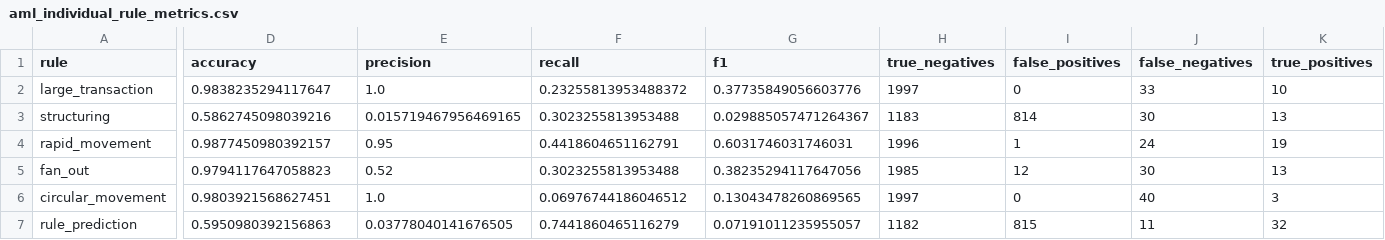
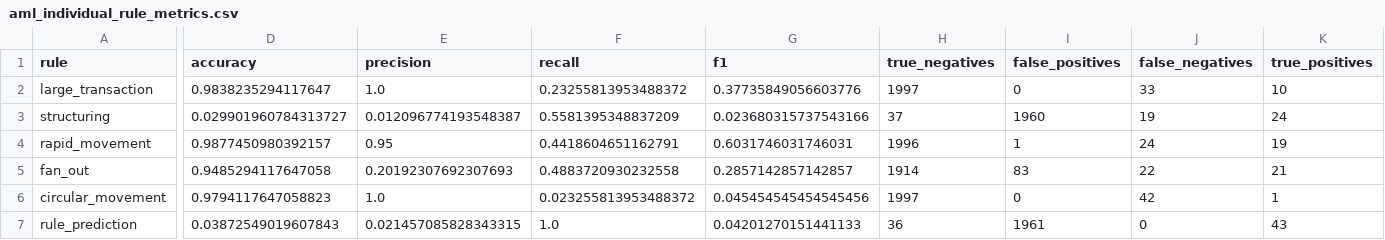
Before and after one commit to tejakarthik657/AegisGraph, a CSV file: data/results/aml_individual_rule_metrics.csv, drawn as a sheet; only a part is shown, gaps mark what is left out; the diff names each change by its address in the sheet, - before the commit and + after, or states it on an @@ line.

```diff
--- a/data/results/aml_individual_rule_metrics.csv
+++ b/data/results/aml_individual_rule_metrics.csv
-D3 (accuracy): 0.5862745098039216
+D3 (accuracy): 0.029901960784313727
-E3 (precision): 0.015719467956469165
+E3 (precision): 0.012096774193548387
-F3 (recall): 0.3023255813953488
+F3 (recall): 0.5581395348837209
-G3 (f1): 0.029885057471264367
+G3 (f1): 0.023680315737543166
-H3 (true_negatives): 1183
+H3 (true_negatives): 37
-I3 (false_positives): 814
+I3 (false_positives): 1960
-J3 (false_negatives): 30
+J3 (false_negatives): 19
-K3 (true_positives): 13
+K3 (true_positives): 24
-D5 (accuracy): 0.9794117647058823
+D5 (accuracy): 0.9485294117647058
-E5 (precision): 0.52
+E5 (precision): 0.20192307692307693
-F5 (recall): 0.3023255813953488
+F5 (recall): 0.4883720930232558
-G5 (f1): 0.38235294117647056
+G5 (f1): 0.2857142857142857
-H5 (true_negatives): 1985
+H5 (true_negatives): 1914
-I5 (false_positives): 12
+I5 (false_positives): 83
-J5 (false_negatives): 30
+J5 (false_negatives): 22
-K5 (true_positives): 13
+K5 (true_positives): 21
-D6 (accuracy): 0.9803921568627451
+D6 (accuracy): 0.9794117647058823
-F6 (recall): 0.06976744186046512
+F6 (recall): 0.023255813953488372
-G6 (f1): 0.13043478260869565
+G6 (f1): 0.045454545454545456
-J6 (false_negatives): 40
+J6 (false_negatives): 42
-K6 (true_positives): 3
+K6 (true_positives): 1
-D7 (accuracy): 0.5950980392156863
+D7 (accuracy): 0.03872549019607843
-E7 (precision): 0.03778040141676505
+E7 (precision): 0.021457085828343315
-F7 (recall): 0.7441860465116279
+F7 (recall): 1.0
-G7 (f1): 0.07191011235955057
+G7 (f1): 0.04201270151441133
-H7 (true_negatives): 1182
+H7 (true_negatives): 36
-I7 (false_positives): 815
+I7 (false_positives): 1961
-J7 (false_negatives): 11
+J7 (false_negatives): 0
-K7 (true_positives): 32
+K7 (true_positives): 43
```
Also changed, not shown: data/results/aml_rule_evaluation.csv, data/results/baseline_feature_importance.csv, 42 other files.
